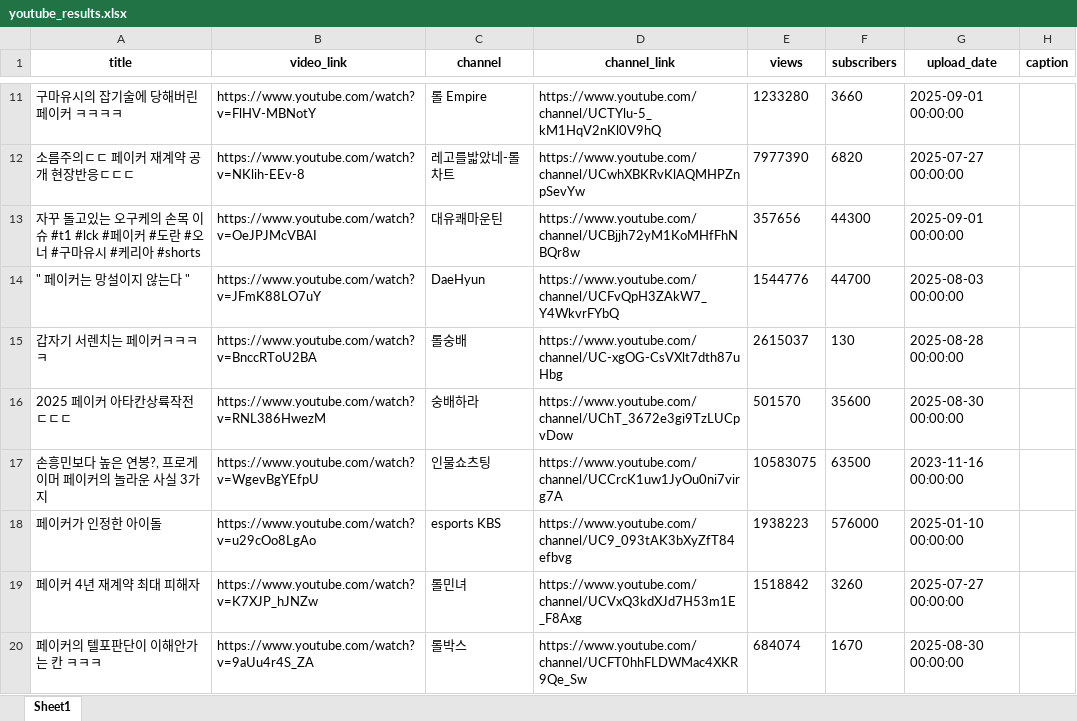
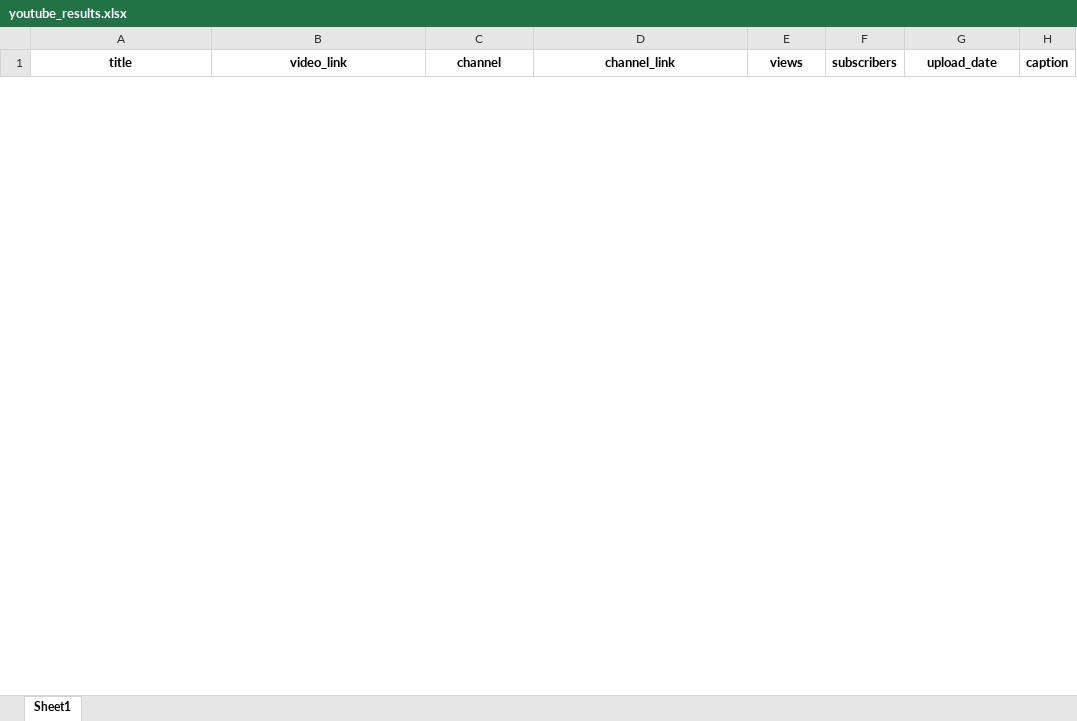
Before and after one commit to kyusign/unified-crawler, an Excel workbook: youtube_results.xlsx, sheet Sheet1, drawn as a sheet; only a part is shown, gaps mark what is left out; values as stored, in another font and other column widths than the file's, no borders; removed rows and columns are numbered as before the commit, all else as after; the diff covers the shown part only; the diff names each change by its address in the sheet, - before the commit and + after, or states it on an @@ line.

```diff
--- a/youtube_results.xlsx (sheet Sheet1)
+++ b/youtube_results.xlsx (sheet Sheet1)
-row 11: 구마유시의 잡기술에 당해버린 페이커 ㅋㅋㅋㅋ | https://www.youtube.com/watch?v=FlHV-MBNotY | 롤 Empire | https://www.youtube.com/channel/UCTYlu-5_kM1HqV2nKl0V9hQ | 1233280 | 3660 | 2025-09-01 00:00:00
-row 12: 소름주의ㄷㄷ 페이커 재계약 공개 현장반응ㄷㄷㄷ | https://www.youtube.com/watch?v=NKlih-EEv-8 | 레고를밟았네-롤차트 | https://www.youtube.com/channel/UCwhXBKRvKlAQMHPZnpSevYw | 7977390 | 6820 | 2025-07-27 00:00:00
-row 13: 자꾸 돌고있는 오구케의 손목 이슈 #t1 #lck #페이커 #도란 #오너 #구마유시 #케리아 #shorts | https://www.youtube.com/watch?v=OeJPJMcVBAI | 대유쾌마운틴 | https://www.youtube.com/channel/UCBjjh72yM1KoMHfFhNBQr8w | 357656 | 44300 | 2025-09-01 00:00:00
-row 14: " 페이커는 망설이지 않는다 " | https://www.youtube.com/watch?v=JFmK88LO7uY | DaeHyun | https://www.youtube.com/channel/UCFvQpH3ZAkW7_Y4WkvrFYbQ | 1544776 | 44700 | 2025-08-03 00:00:00
-row 15: 갑자기 서렌치는 페이커ㅋㅋㅋㅋ | https://www.youtube.com/watch?v=BnccRToU2BA | 롤숭배 | https://www.youtube.com/channel/UC-xgOG-CsVXlt7dth87uHbg | 2615037 | 130 | 2025-08-28 00:00:00
-row 16: 2025 페이커 아타칸상륙작전ㄷㄷㄷ | https://www.youtube.com/watch?v=RNL386HwezM | 숭배하라 | https://www.youtube.com/channel/UChT_3672e3gi9TzLUCpvDow | 501570 | 35600 | 2025-08-30 00:00:00
-row 17: 손흥민보다 높은 연봉?, 프로게이머 페이커의 놀라운 사실 3가지 | https://www.youtube.com/watch?v=WgevBgYEfpU | 인물쇼츠팅 | https://www.youtube.com/channel/UCCrcK1uw1JyOu0ni7virg7A | 10583075 | 63500 | 2023-11-16 00:00:00
-row 18: 페이커가 인정한 아이돌 | https://www.youtube.com/watch?v=u29cOo8LgAo | esports KBS | https://www.youtube.com/channel/UC9_093tAK3bXyZfT84efbvg | 1938223 | 576000 | 2025-01-10 00:00:00
-row 19: 페이커 4년 재계약 최대 피해자 | https://www.youtube.com/watch?v=K7XJP_hJNZw | 롤민녀 | https://www.youtube.com/channel/UCVxQ3kdXJd7H53m1E_F8Axg | 1518842 | 3260 | 2025-07-27 00:00:00
-row 20: 페이커의 텔포판단이 이해안가는 칸 ㅋㅋㅋ | https://www.youtube.com/watch?v=9aUu4r4S_ZA | 롤박스 | https://www.youtube.com/channel/UCFT0hhFLDWMac4XKR9Qe_Sw | 684074 | 1670 | 2025-08-30 00:00:00
```
Also changed, not shown: 30 added rows and 20 removed rows elsewhere in this sheet, 26 other files.
